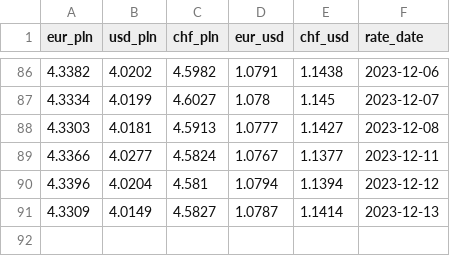
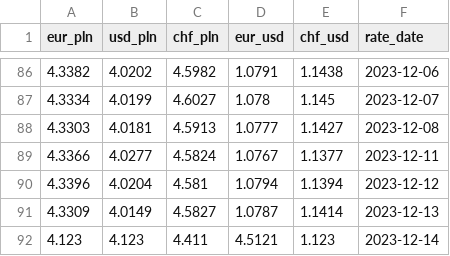
Before and after one commit to hkorzeniewski/currency-sqlalchemy-api, a CSV file: all_currency_data.csv, drawn as a sheet; only a part is shown, gaps mark what is left out; the diff names each change by its address in the sheet, - before the commit and + after, or states it on an @@ line.

```diff
--- a/all_currency_data.csv
+++ b/all_currency_data.csv
+row 92: 4.123 | 4.123 | 4.411 | 4.5121 | 1.123 | 2023-12-14
```
Also changed, not shown: 5 other files.
